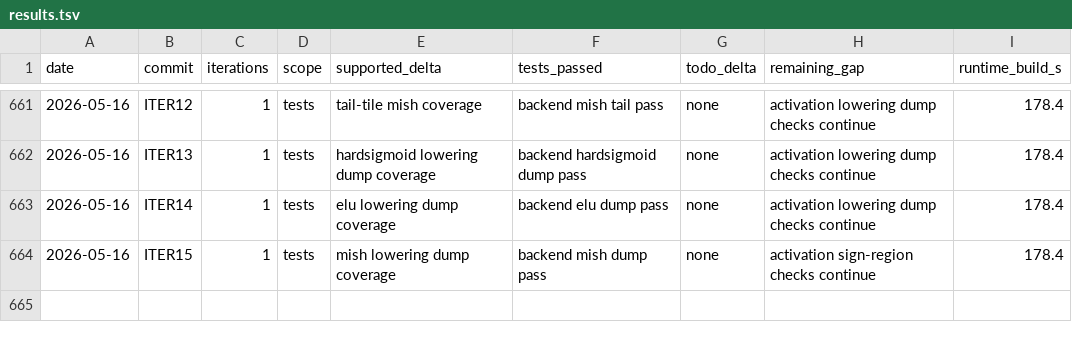
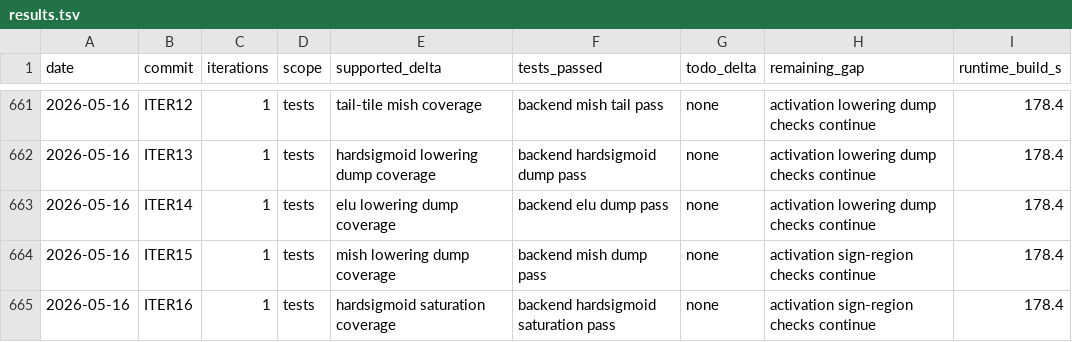
Before and after one commit to hanw/tinytpu, a TSV file: results.tsv, drawn as a sheet; only a part is shown, gaps mark what is left out.

Commit message:
tests: hardsigmoid saturation coverage

```diff
--- a/results.tsv
+++ b/results.tsv
@@ -664 +664,2 @@ date	commit	iterations	scope	supported_delta	tests_passed	todo_delta	remaining_g
 2026-05-16	ITER15	1	tests	mish lowering dump coverage	backend mish dump pass	none	activation sign-region checks continue	178.4
+2026-05-16	ITER16	1	tests	hardsigmoid saturation coverage	backend hardsigmoid saturation pass	none	activation sign-region checks continue	178.4
```
Also changed, not shown: 1 other file.
